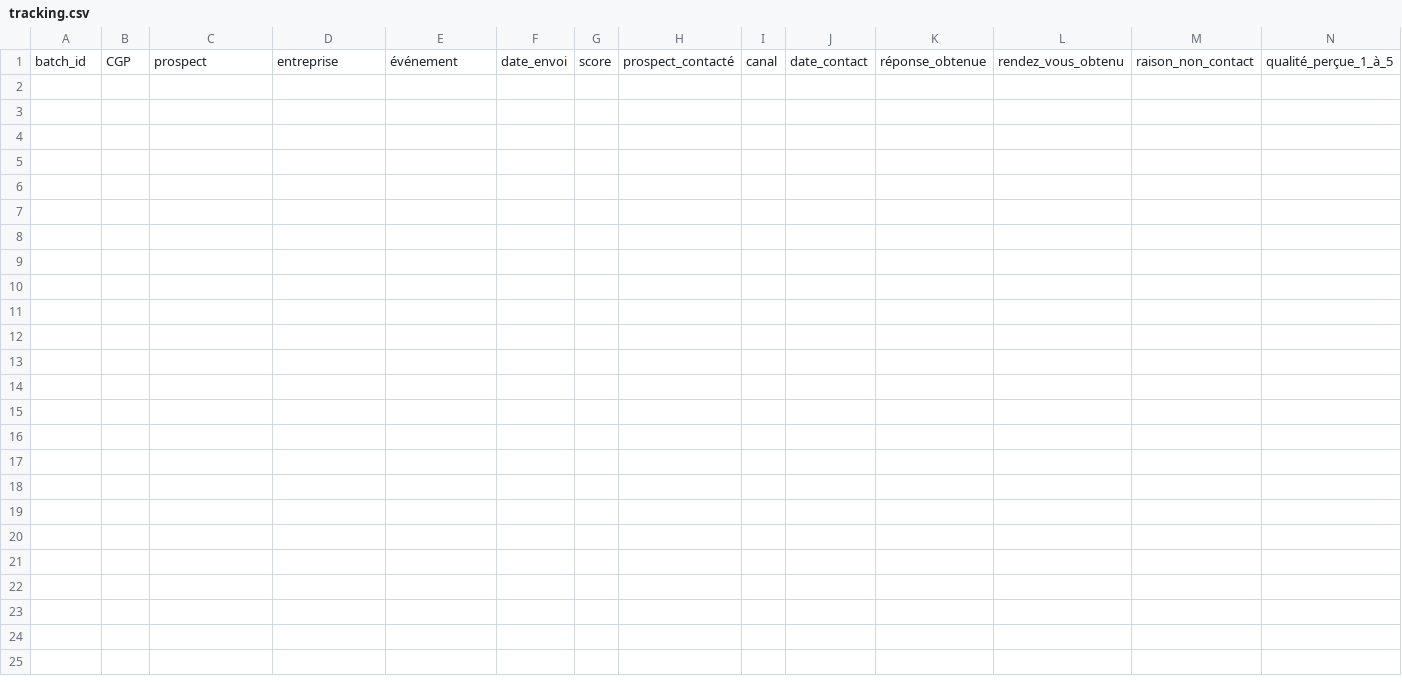
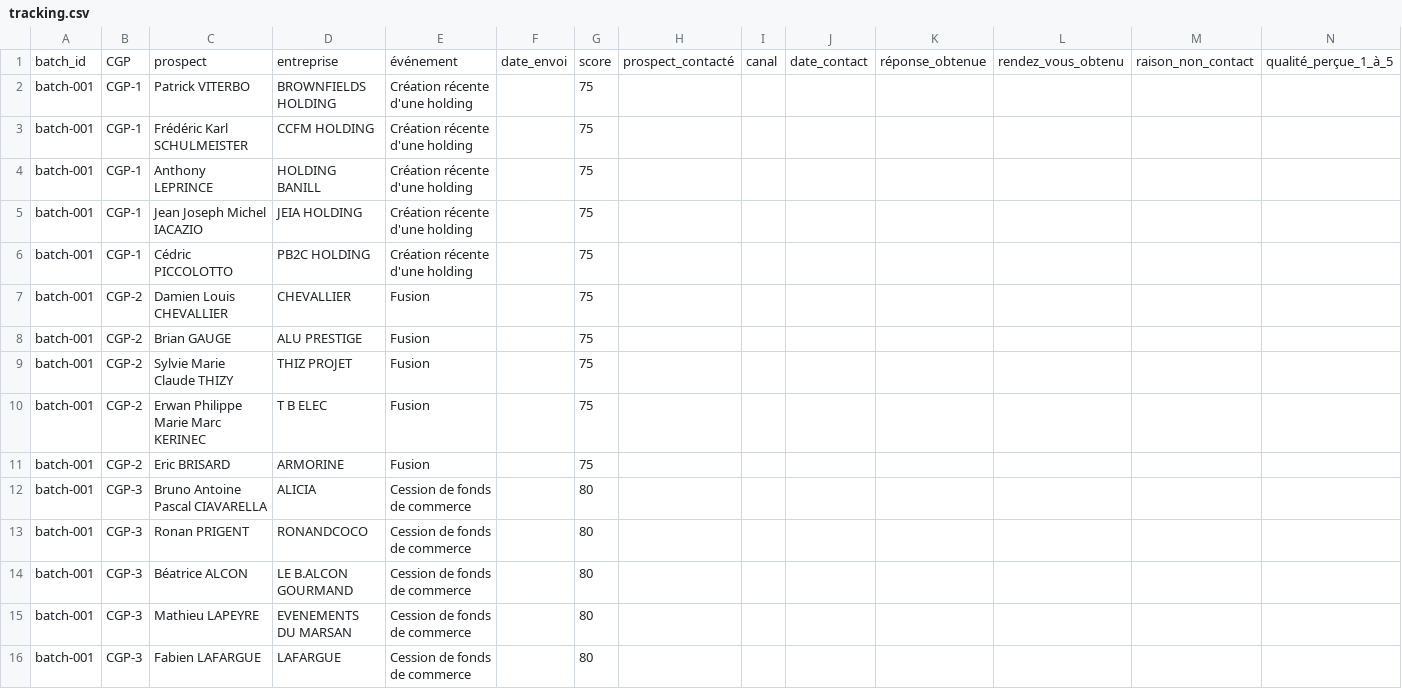
Before and after one commit to dave-code3324/Insightadar, a CSV file: validation/pilot/batch-001/tracking.csv, drawn as a sheet; only a part is shown; rows hold the shown columns only; the diff names each change by its address in the sheet, - before the commit and + after, or states it on an @@ line.

```diff
--- a/validation/pilot/batch-001/tracking.csv
+++ b/validation/pilot/batch-001/tracking.csv
+row 2: batch-001 | CGP-1 | Patrick VITERBO | BROWNFIELDS HOLDING | Création récente d'une holding |  | 75
+row 3: batch-001 | CGP-1 | Frédéric Karl SCHULMEISTER | CCFM HOLDING | Création récente d'une holding |  | 75
+row 4: batch-001 | CGP-1 | Anthony LEPRINCE | HOLDING BANILL | Création récente d'une holding |  | 75
+row 5: batch-001 | CGP-1 | Jean Joseph Michel IACAZIO | JEIA HOLDING | Création récente d'une holding |  | 75
+row 6: batch-001 | CGP-1 | Cédric PICCOLOTTO | PB2C HOLDING | Création récente d'une holding |  | 75
+row 7: batch-001 | CGP-2 | Damien Louis CHEVALLIER | CHEVALLIER | Fusion |  | 75
+row 8: batch-001 | CGP-2 | Brian GAUGE | ALU PRESTIGE | Fusion |  | 75
+row 9: batch-001 | CGP-2 | Sylvie Marie Claude THIZY | THIZ PROJET | Fusion |  | 75
+row 10: batch-001 | CGP-2 | Erwan Philippe Marie Marc KERINEC | T B ELEC | Fusion |  | 75
+row 11: batch-001 | CGP-2 | Eric BRISARD | ARMORINE | Fusion |  | 75
+row 12: batch-001 | CGP-3 | Bruno Antoine Pascal CIAVARELLA | ALICIA | Cession de fonds de commerce |  | 80
+row 13: batch-001 | CGP-3 | Ronan PRIGENT | RONANDCOCO | Cession de fonds de commerce |  | 80
+row 14: batch-001 | CGP-3 | Béatrice ALCON | LE B.ALCON GOURMAND | Cession de fonds de commerce |  | 80
+row 15: batch-001 | CGP-3 | Mathieu LAPEYRE | EVENEMENTS DU MARSAN | Cession de fonds de commerce |  | 80
+row 16: batch-001 | CGP-3 | Fabien LAFARGUE | LAFARGUE | Cession de fonds de commerce |  | 80
```
Also changed, not shown: validation/pilot/batch-001/prospects-input.csv, 4 other files.
